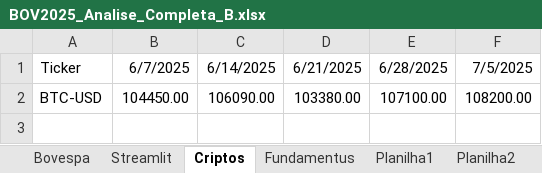
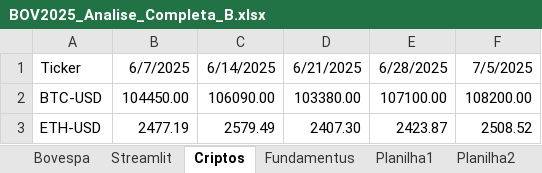
Before and after one commit to Mpctba/painel-analise-ativos, an Excel workbook: BOV2025_Analise_Completa_B.xlsx, sheet Criptos, drawn as a sheet; values as stored, in another font and other column widths than the file's, no borders; the diff names each change by its address in the sheet, - before the commit and + after, or states it on an @@ line.

Commit message:
Update BOV2025_Analise_Completa_B.xlsx

```diff
--- a/BOV2025_Analise_Completa_B.xlsx (sheet Criptos)
+++ b/BOV2025_Analise_Completa_B.xlsx (sheet Criptos)
+row 3: ETH-USD | 2477.19 | 2579.49 | 2407.30 | 2423.87 | 2508.52
```
Also changed, not shown: sheet Bovespa, hidden cells.
